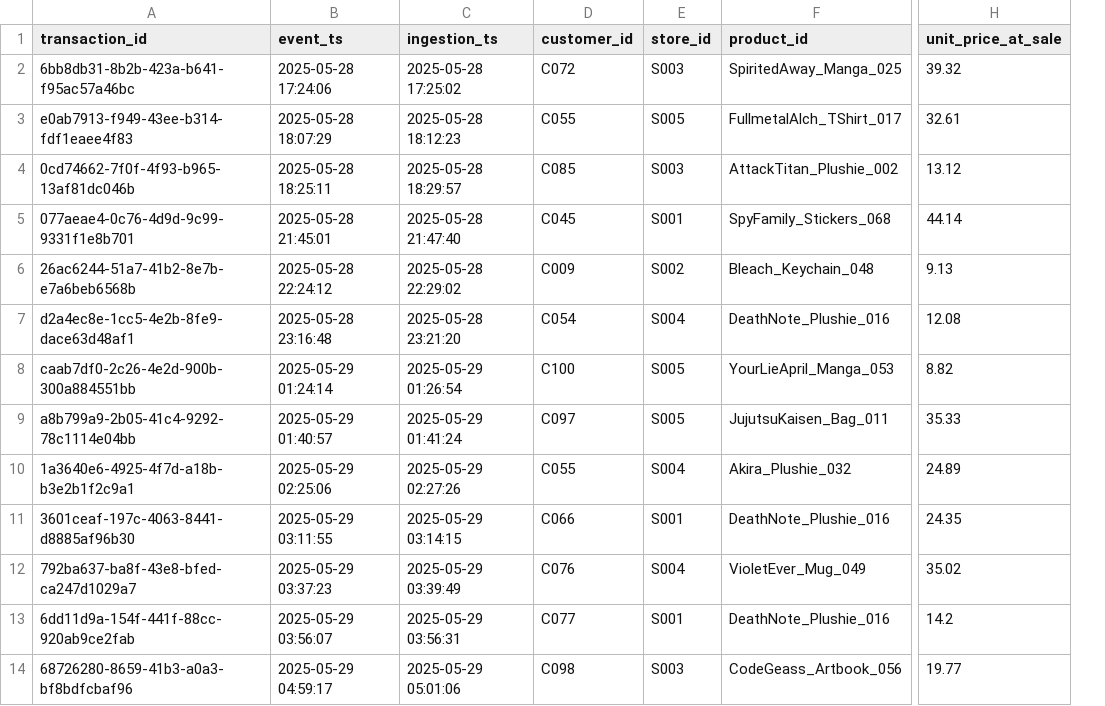
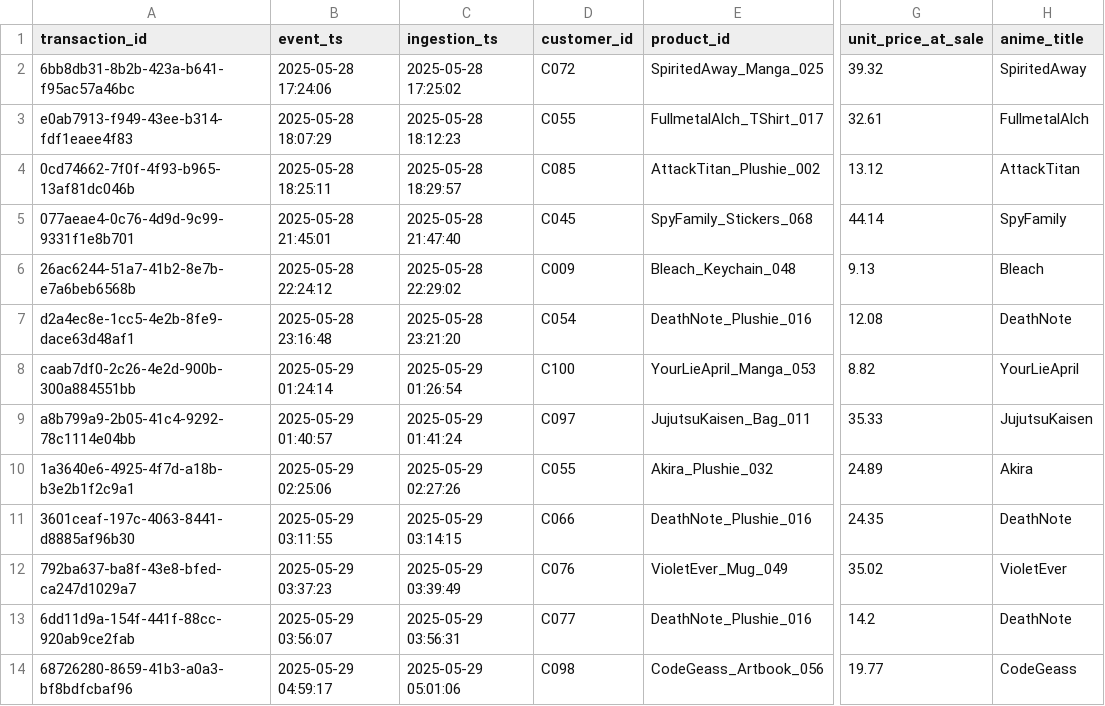
Before and after one commit to shoshe1/anime_verse, a CSV file: streaming/mock_data/pos_transactions.csv, drawn as a sheet; only a part is shown, gaps mark what is left out; removed rows and columns are numbered as before the commit, all else as after; the diff names each change by its address in the sheet, - before the commit and + after, or states it on an @@ line.

Commit message:
removing the store id and adding the anime title

```diff
--- a/streaming/mock_data/pos_transactions.csv
+++ b/streaming/mock_data/pos_transactions.csv
-column E (store_id), rows 2-14: S003 | S005 | S003 | S001 | S002 | S004 | S005 | S005 | S004 | S001 | S004 | S001 | S003
+column H (anime_title), rows 2-14: SpiritedAway | FullmetalAlch | AttackTitan | SpyFamily | Bleach | DeathNote | YourLieApril | JujutsuKaisen | Akira | DeathNote | VioletEver | DeathNote | CodeGeass
```
